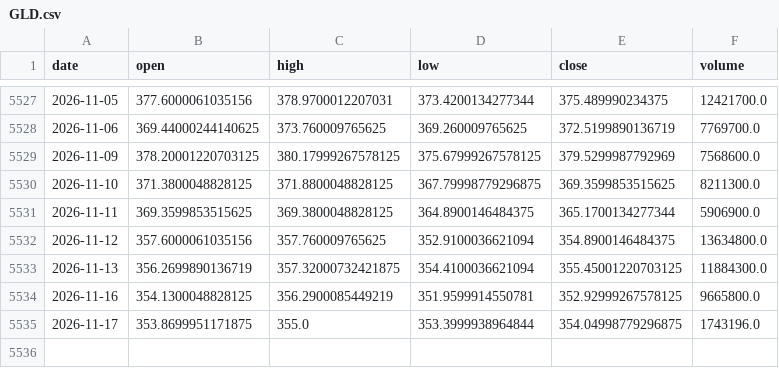
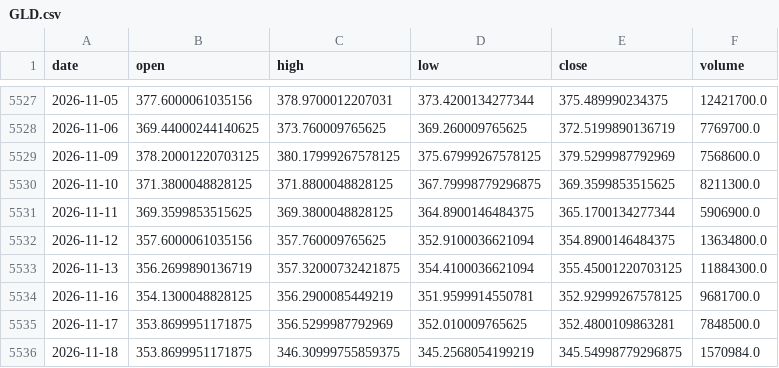
Before and after one commit to amincato/GOLDSTEIN, a CSV file: data/cache/GLD.csv, drawn as a sheet; only a part is shown, gaps mark what is left out.

```diff
--- a/data/cache/GLD.csv
+++ b/data/cache/GLD.csv
@@ -5533,3 +5533,4 @@ date,open,high,low,close,volume
 2026-11-13,356.2699890136719,357.32000732421875,354.4100036621094,355.45001220703125,11884300.0
-2026-11-16,354.1300048828125,356.2900085449219,351.9599914550781,352.92999267578125,9665800.0
-2026-11-17,353.8699951171875,355.0,353.3999938964844,354.04998779296875,1743196.0
+2026-11-16,354.1300048828125,356.2900085449219,351.9599914550781,352.92999267578125,9681700.0
+2026-11-17,353.8699951171875,356.5299987792969,352.010009765625,352.4800109863281,7848500.0
+2026-11-18,353.8699951171875,346.30999755859375,345.2568054199219,345.54998779296875,1570984.0
```
Also changed, not shown: data/cache/DXY.csv, data/cache/GDX.csv, 23 other files.
